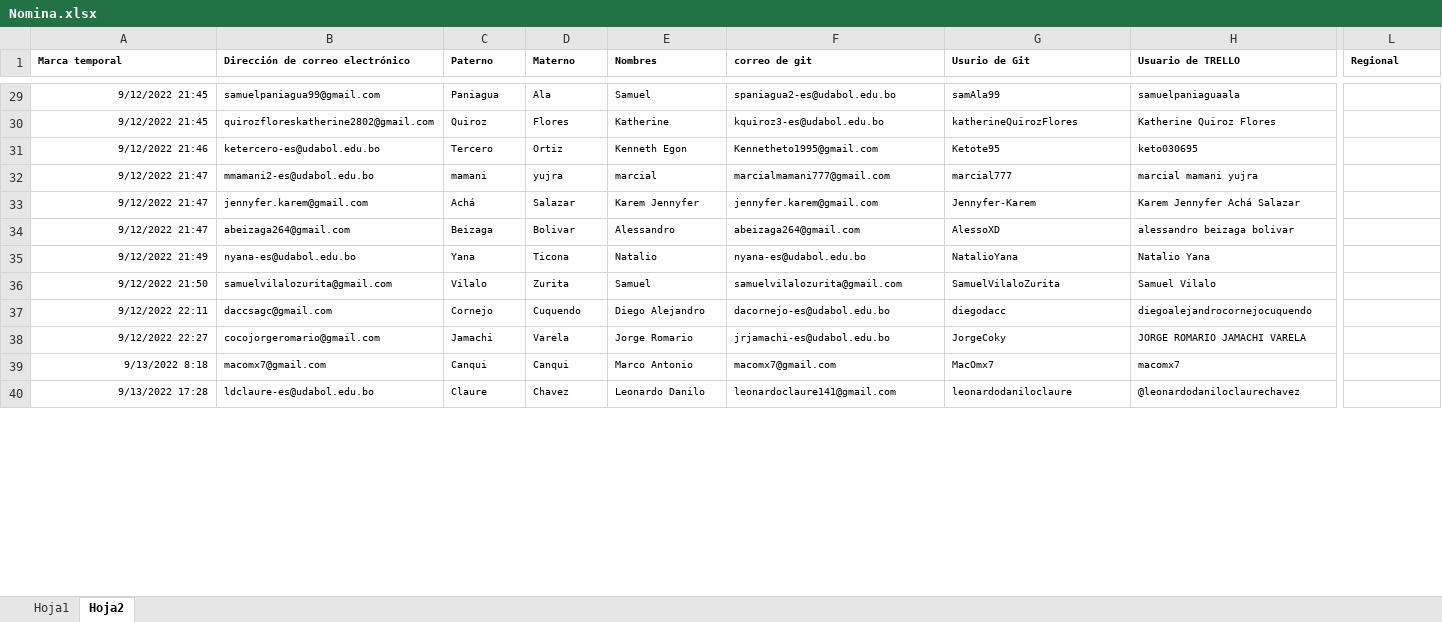
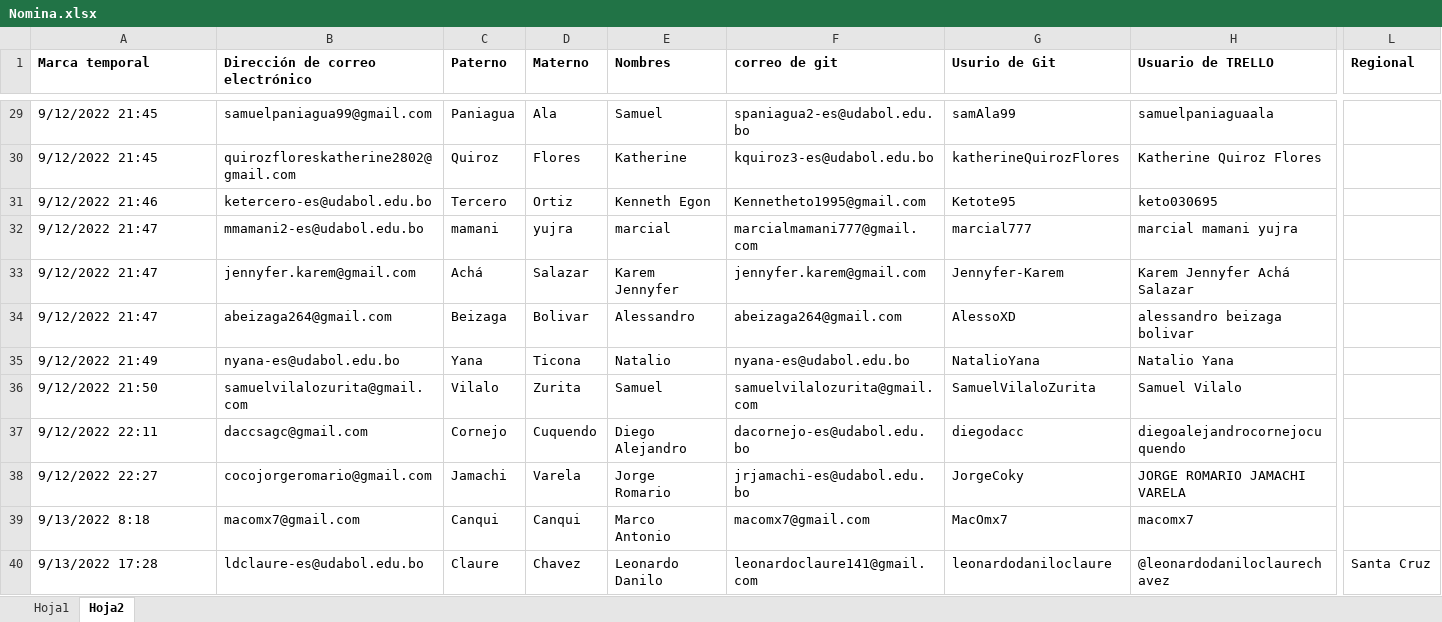
Before and after one commit to ziurregor/UDABOL_202202, an Excel workbook: Nomina.xlsx, sheet Hoja2, drawn as a sheet; only a part is shown, gaps mark what is left out; values as stored, in another font and other column widths than the file's, no borders; the diff covers the shown part only; the diff names each change by its address in the sheet, - before the commit and + after, or states it on an @@ line.

Commit message:
add regional Leonardo Claure

```diff
--- a/Nomina.xlsx (sheet Hoja2)
+++ b/Nomina.xlsx (sheet Hoja2)
@@ A1:L1 text size: larger @@
@@ A29:H40 text size: larger @@
-A29:A40 alignment: right
+A29:A40 alignment: left
-L40 (Regional): (empty)
+L40 (Regional): Santa Cruz
```
Also changed, not shown: cell formats elsewhere in this sheet, sheet Hoja1.
